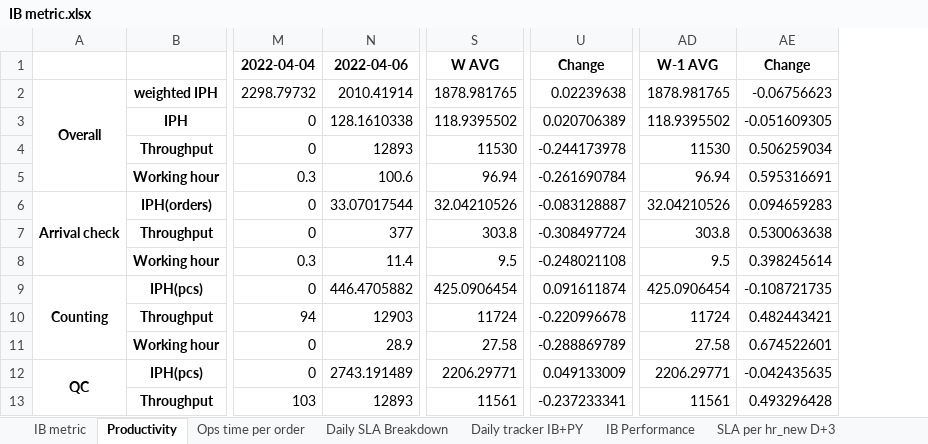
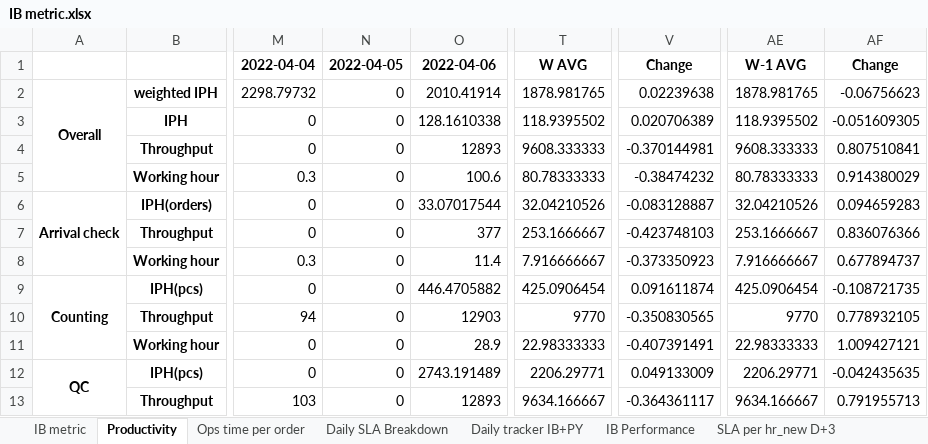
Before and after one commit to johnny890122/IB_1223_new_howard, an Excel workbook: Output/IB metric.xlsx, sheet Productivity, drawn as a sheet; only a part is shown, gaps mark what is left out; values as stored, in another font and other column widths than the file's, no borders; addresses are those after the commit; the diff covers the shown part only; the diff names each change by its address in the sheet, - before the commit and + after, or states it on an @@ line.

```diff
--- a/Output/IB metric.xlsx (sheet Productivity)
+++ b/Output/IB metric.xlsx (sheet Productivity)
+column N, rows 1-13: 2022-04-05 | 0 | 0 | 0 | 0 | 0 | 0 | 0 | 0 | 0 | 0 | 0 | 0
-T4: 11530
+T4: 9608.333333
-V4: -0.244173978
+V4: -0.370144981
-AE4: 11530
+AE4: 9608.333333
-AF4: 0.506259034
+AF4: 0.807510841
-T5: 96.94
+T5: 80.78333333
-V5: -0.261690784
+V5: -0.38474232
-AE5: 96.94
+AE5: 80.78333333
-AF5: 0.595316691
+AF5: 0.914380029
-T7: 303.8
+T7: 253.1666667
-V7: -0.308497724
+V7: -0.423748103
-AE7: 303.8
+AE7: 253.1666667
-AF7: 0.530063638
+AF7: 0.836076366
-T8: 9.5
+T8: 7.916666667
-V8: -0.248021108
+V8: -0.373350923
-AE8: 9.5
+AE8: 7.916666667
-AF8: 0.398245614
+AF8: 0.677894737
-T10: 11724
+T10: 9770
-V10: -0.220996678
+V10: -0.350830565
-AE10: 11724
+AE10: 9770
-AF10: 0.482443421
+AF10: 0.778932105
-T11: 27.58
+T11: 22.98333333
-V11: -0.288869789
+V11: -0.407391491
-AE11: 27.58
+AE11: 22.98333333
-AF11: 0.674522601
+AF11: 1.009427121
-T13: 11561
+T13: 9634.166667
-V13: -0.237233341
+V13: -0.364361117
-AE13: 11561
+AE13: 9634.166667
-AF13: 0.493296428
+AF13: 0.791955713
```
Also changed, not shown: 36 edited cells elsewhere in this sheet, sheet Daily tracker IB+PY, sheet IB Performance, 1 other file.
